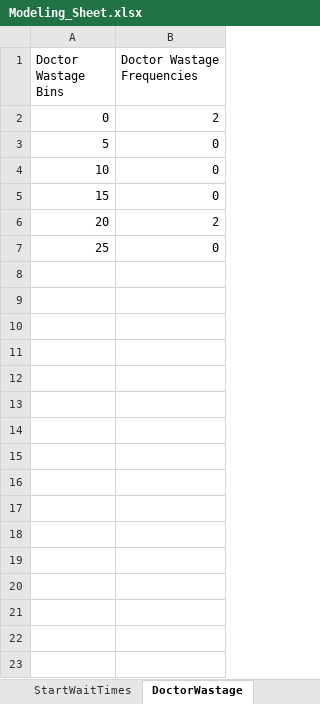
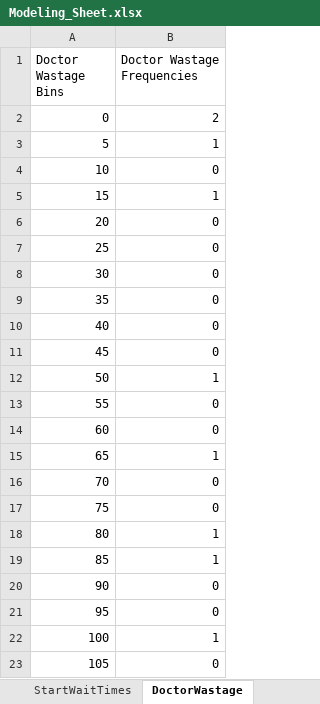
Before and after one commit to eshantewari/VA, an Excel workbook: Modeling_Sheet.xlsx, sheet DoctorWastage, drawn as a sheet; values as stored, in another font and other column widths than the file's, no borders; table styles not drawn; the diff names each change by its address in the sheet, - before the commit and + after, or states it on an @@ line.

```diff
--- a/Modeling_Sheet.xlsx (sheet DoctorWastage)
+++ b/Modeling_Sheet.xlsx (sheet DoctorWastage)
-B3 (Doctor Wastage Frequencies): 0
+B3 (Doctor Wastage Frequencies): 1
-B5 (Doctor Wastage Frequencies): 0
+B5 (Doctor Wastage Frequencies): 1
-B6 (Doctor Wastage Frequencies): 2
+B6 (Doctor Wastage Frequencies): 0
+row 8: 30 | 0
+row 9: 35 | 0
+row 10: 40 | 0
+row 11: 45 | 0
+row 12: 50 | 1
+row 13: 55 | 0
+row 14: 60 | 0
+row 15: 65 | 1
+row 16: 70 | 0
+row 17: 75 | 0
+row 18: 80 | 1
+row 19: 85 | 1
+row 20: 90 | 0
+row 21: 95 | 0
+row 22: 100 | 1
+row 23: 105 | 0
```
Also changed, not shown: sheet Patients, sheet Doctors, sheet Rooms, sheet Lobby, sheet RemainingDBQs, sheet InOutTimes, 3 more sheets, other sheet tabs, charts or pictures, 5 other files.
